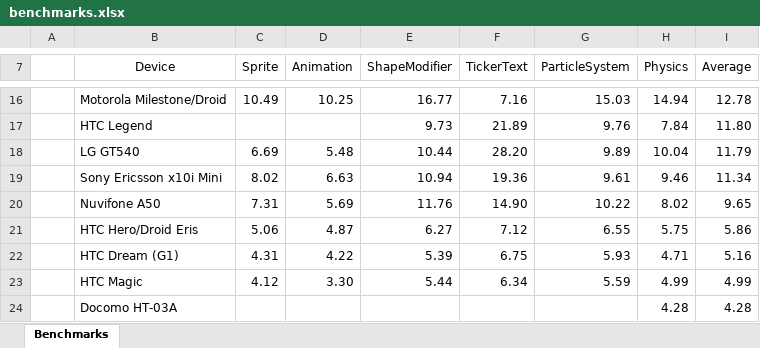
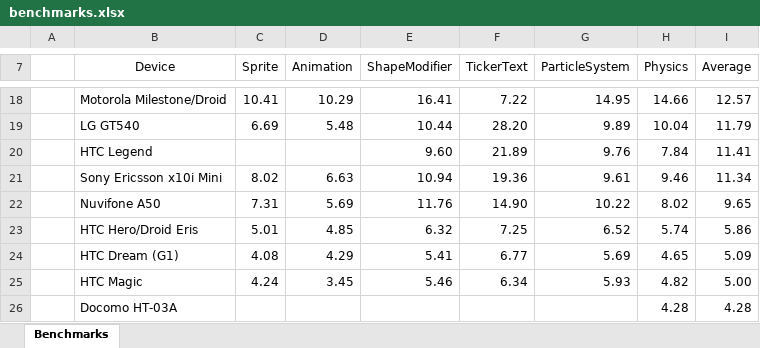
Before and after one commit to weimingtom/andengineexamples, an Excel workbook: doc/benchmarks.xlsx, sheet Benchmarks, drawn as a sheet; only a part is shown, gaps mark what is left out; values as stored, in another font and other column widths than the file's, no borders; charts and pictures and conditional formats not drawn; removed rows and columns are numbered as before the commit, all else as after; the diff covers the shown part only; the diff names each change by its address in the sheet, - before the commit and + after, or states it on an @@ line.

Commit message:
Updated Benchmarks (new: Droid X and Samsung Moment)

```diff
--- a/doc/benchmarks.xlsx (sheet Benchmarks)
+++ b/doc/benchmarks.xlsx (sheet Benchmarks)
-C18 (Sprite): 10.49
+C18 (Sprite): 10.41
-D18 (Animation): 10.25
+D18 (Animation): 10.29
-E18 (ShapeModifier): 16.77
+E18 (ShapeModifier): 16.41
-F18 (TickerText): 7.16
+F18 (TickerText): 7.22
-G18 (ParticleSystem): 15.03
+G18 (ParticleSystem): 14.95
-H18 (Physics): 14.94
+H18 (Physics): 14.66
-I18 (Average): 12.78
+I18 (Average): 12.57
-row 17:  | HTC Legend |  |  | 9.73 | 21.89 | 9.76 | 7.84 | 11.80
+row 20:  | HTC Legend |  |  | 9.60 | 21.89 | 9.76 | 7.84 | 11.41
-C23 (Sprite): 5.06
+C23 (Sprite): 5.01
-D23 (Animation): 4.87
+D23 (Animation): 4.85
-E23 (ShapeModifier): 6.27
+E23 (ShapeModifier): 6.32
-F23 (TickerText): 7.12
+F23 (TickerText): 7.25
-G23 (ParticleSystem): 6.55
+G23 (ParticleSystem): 6.52
-H23 (Physics): 5.75
+H23 (Physics): 5.74
-C24 (Sprite): 4.31
+C24 (Sprite): 4.08
-D24 (Animation): 4.22
+D24 (Animation): 4.29
-E24 (ShapeModifier): 5.39
+E24 (ShapeModifier): 5.41
-F24 (TickerText): 6.75
+F24 (TickerText): 6.77
-G24 (ParticleSystem): 5.93
+G24 (ParticleSystem): 5.69
-H24 (Physics): 4.71
+H24 (Physics): 4.65
-I24 (Average): 5.16
+I24 (Average): 5.09
-C25 (Sprite): 4.12
+C25 (Sprite): 4.24
-D25 (Animation): 3.30
+D25 (Animation): 3.45
-E25 (ShapeModifier): 5.44
+E25 (ShapeModifier): 5.46
-G25 (ParticleSystem): 5.59
+G25 (ParticleSystem): 5.93
-H25 (Physics): 4.99
+H25 (Physics): 4.82
-I25 (Average): 4.99
+I25 (Average): 5.00
```
Also changed, not shown: 4 added rows, 1 removed row and 42 edited cells elsewhere in this sheet, charts or pictures, 1 other file.
